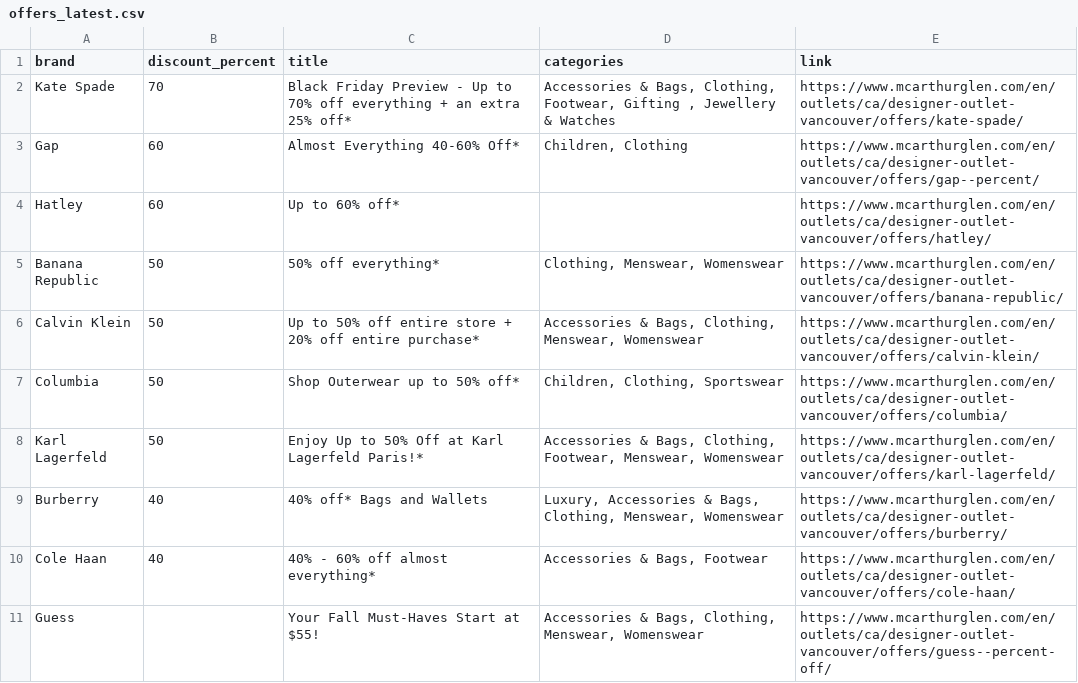
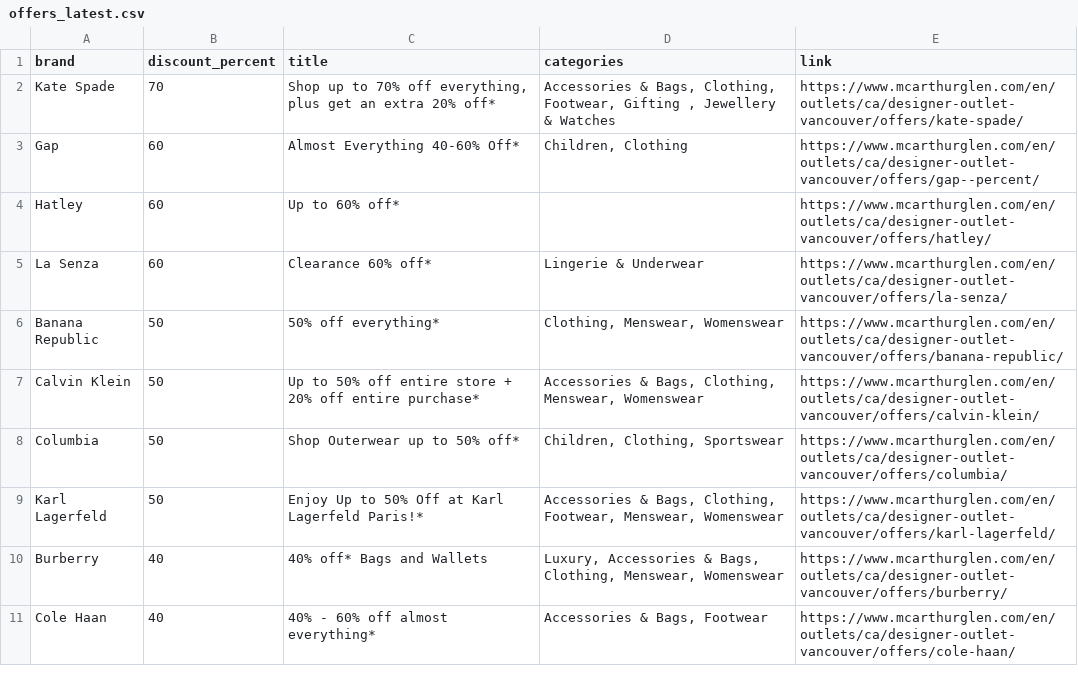
Before and after one commit to zhapte/offer-scrape, a CSV file: offers_latest.csv, drawn as a sheet.

```diff
--- a/offers_latest.csv
+++ b/offers_latest.csv
@@ -1,5 +1,6 @@
 brand,discount_percent,title,categories,link
-Kate Spade,70,Black Friday Preview - Up to 70% off everything + an extra 25% off*,"Accessories & Bags, Clothing, Footwear, Gifting , Jewellery & Watches",https://www.mcarthurglen.com/en/outlets/ca/designer-outlet-vancouver/offers/kate-spade/
+Kate Spade,70,"Shop up to 70% off everything, plus get an extra 20% off*","Accessories & Bags, Clothing, Footwear, Gifting , Jewellery & Watches",https://www.mcarthurglen.com/en/outlets/ca/designer-outlet-vancouver/offers/kate-spade/
 Gap,60,Almost Everything 40-60% Off*,"Children, Clothing",https://www.mcarthurglen.com/en/outlets/ca/designer-outlet-vancouver/offers/gap--percent/
 Hatley,60,Up to 60% off*,,https://www.mcarthurglen.com/en/outlets/ca/designer-outlet-vancouver/offers/hatley/
+La Senza,60,Clearance 60% off*,Lingerie & Underwear,https://www.mcarthurglen.com/en/outlets/ca/designer-outlet-vancouver/offers/la-senza/
 Banana Republic,50,50% off everything*,"Clothing, Menswear, Womenswear",https://www.mcarthurglen.com/en/outlets/ca/designer-outlet-vancouver/offers/banana-republic/
@@ -10,2 +11 @@ Burberry,40,40% off* Bags and Wallets,"Luxury, Accessories & Bags, Clothing, Men
 Cole Haan,40,40% - 60% off almost everything*,"Accessories & Bags, Footwear",https://www.mcarthurglen.com/en/outlets/ca/designer-outlet-vancouver/offers/cole-haan/
-Guess,,Your Fall Must-Haves Start at $55!,"Accessories & Bags, Clothing, Menswear, Womenswear",https://www.mcarthurglen.com/en/outlets/ca/designer-outlet-vancouver/offers/guess--percent-off/
```
Also changed, not shown: 2 other files.
